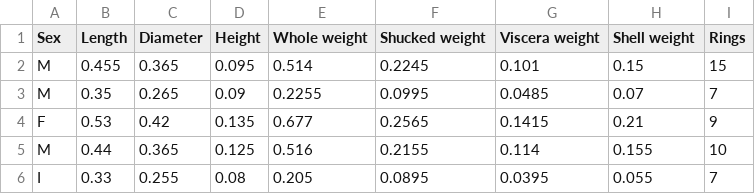
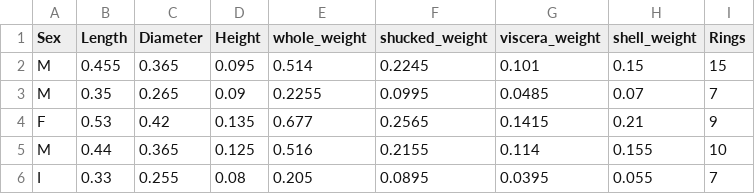
Before and after one commit to JC-prog/Abalone-Age-Prediction, a CSV file: data/abalone.csv, drawn as a sheet; only a part is shown.

```diff
--- a/data/abalone.csv
+++ b/data/abalone.csv
@@ -1,2 +1,2 @@
-Sex,Length,Diameter,Height,Whole weight,Shucked weight,Viscera weight,Shell weight,Rings
+Sex,Length,Diameter,Height,whole_weight,shucked_weight,viscera_weight,shell_weight,Rings
 M,0.455,0.365,0.095,0.514,0.2245,0.101,0.15,15
```
Also changed, not shown: 7 other files.
